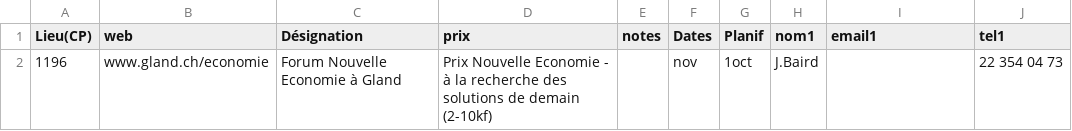
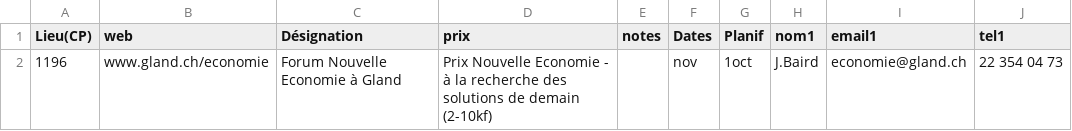
Before and after one commit to CloudReady-ch/datacooperative, a CSV file: data/CH-SR-Forums_durables.csv, drawn as a sheet.

Commit message:
Update CH-SR-Forums_durables.csv

```diff
--- a/data/CH-SR-Forums_durables.csv
+++ b/data/CH-SR-Forums_durables.csv
@@ -1,2 +1,2 @@
 Lieu(CP),web,Désignation,prix,notes,Dates,Planif,nom1,email1,tel1
-1196,www.gland.ch/economie,Forum Nouvelle Economie à Gland,Prix Nouvelle Economie - à la recherche des solutions de demain (2-10kf),,nov,1oct,J.Baird,,22 354 04 73
+1196,www.gland.ch/economie,Forum Nouvelle Economie à Gland,Prix Nouvelle Economie - à la recherche des solutions de demain (2-10kf),,nov,1oct,J.Baird,economie@gland.ch,22 354 04 73
```
